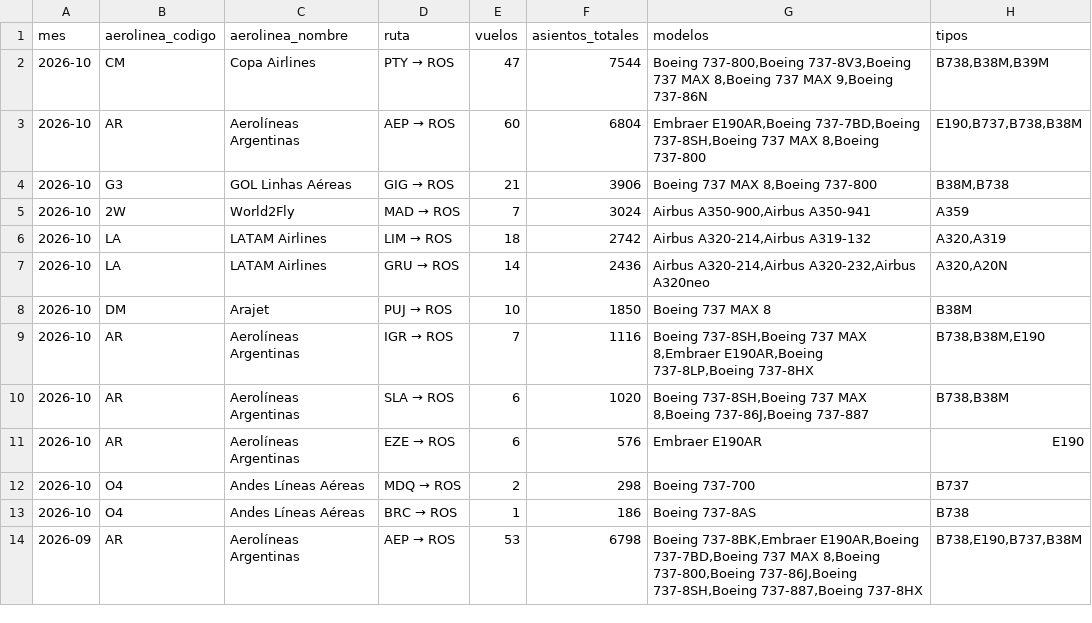
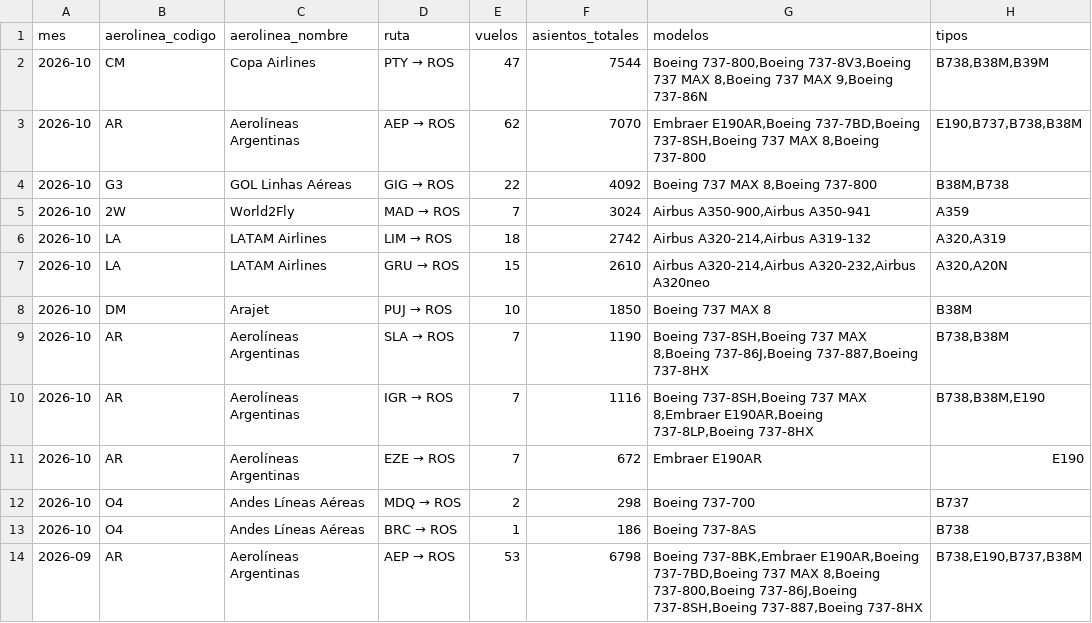
Before and after one commit to arqderman-tech/aeroros, a CSV file: reporte_asientos_mes_aero_ruta.csv, drawn as a sheet; only a part is shown.

```diff
--- a/reporte_asientos_mes_aero_ruta.csv
+++ b/reporte_asientos_mes_aero_ruta.csv
@@ -2,11 +2,11 @@
 2026-10,CM,Copa Airlines,PTY → ROS,47,7544,"Boeing 737-800,Boeing 737-8V3,Boeing 737 MAX 8,Boeing 737 MAX 9,Boeing 737-86N","B738,B38M,B39M"
-2026-10,AR,Aerolíneas Argentinas,AEP → ROS,60,6804,"Embraer E190AR,Boeing 737-7BD,Boeing 737-8SH,Boeing 737 MAX 8,Boeing 737-800","E190,B737,B738,B38M"
-2026-10,G3,GOL Linhas Aéreas,GIG → ROS,21,3906,"Boeing 737 MAX 8,Boeing 737-800","B38M,B738"
+2026-10,AR,Aerolíneas Argentinas,AEP → ROS,62,7070,"Embraer E190AR,Boeing 737-7BD,Boeing 737-8SH,Boeing 737 MAX 8,Boeing 737-800","E190,B737,B738,B38M"
+2026-10,G3,GOL Linhas Aéreas,GIG → ROS,22,4092,"Boeing 737 MAX 8,Boeing 737-800","B38M,B738"
 2026-10,2W,World2Fly,MAD → ROS,7,3024,"Airbus A350-900,Airbus A350-941",A359
 2026-10,LA,LATAM Airlines,LIM → ROS,18,2742,"Airbus A320-214,Airbus A319-132","A320,A319"
-2026-10,LA,LATAM Airlines,GRU → ROS,14,2436,"Airbus A320-214,Airbus A320-232,Airbus A320neo","A320,A20N"
+2026-10,LA,LATAM Airlines,GRU → ROS,15,2610,"Airbus A320-214,Airbus A320-232,Airbus A320neo","A320,A20N"
 2026-10,DM,Arajet,PUJ → ROS,10,1850,Boeing 737 MAX 8,B38M
+2026-10,AR,Aerolíneas Argentinas,SLA → ROS,7,1190,"Boeing 737-8SH,Boeing 737 MAX 8,Boeing 737-86J,Boeing 737-887,Boeing 737-8HX","B738,B38M"
 2026-10,AR,Aerolíneas Argentinas,IGR → ROS,7,1116,"Boeing 737-8SH,Boeing 737 MAX 8,Embraer E190AR,Boeing 737-8LP,Boeing 737-8HX","B738,B38M,E190"
-2026-10,AR,Aerolíneas Argentinas,SLA → ROS,6,1020,"Boeing 737-8SH,Boeing 737 MAX 8,Boeing 737-86J,Boeing 737-887","B738,B38M"
-2026-10,AR,Aerolíneas Argentinas,EZE → ROS,6,576,Embraer E190AR,E190
+2026-10,AR,Aerolíneas Argentinas,EZE → ROS,7,672,Embraer E190AR,E190
 2026-10,O4,Andes Líneas Aéreas,MDQ → ROS,2,298,Boeing 737-700,B737
```
Also changed, not shown: reporte_asientos_aerolinea.csv, reporte_asientos_ruta.csv, 6 other files.
